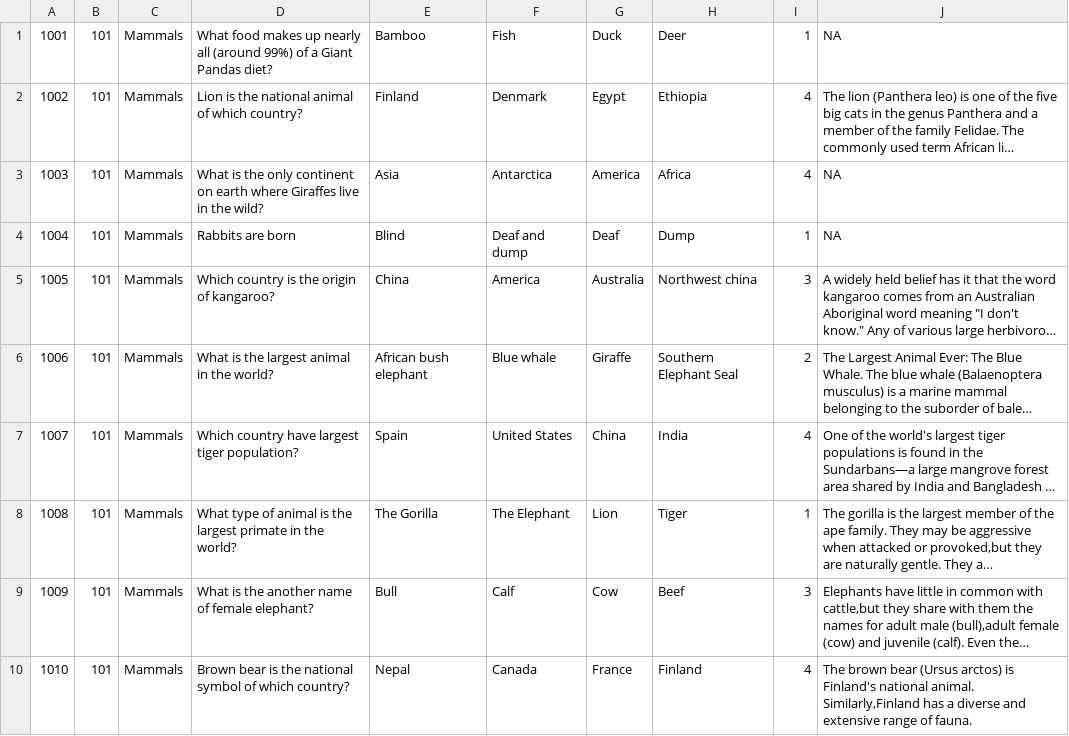
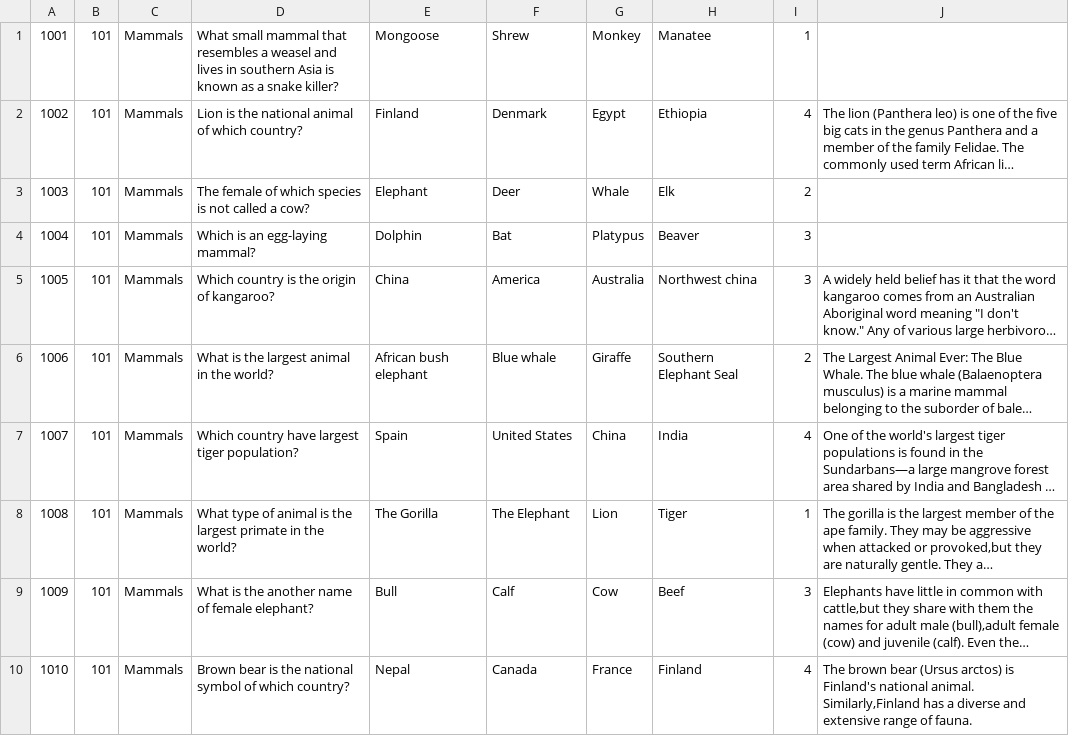
Before and after one commit to krajkumarofficial/quiz, a CSV file: data/101.csv, drawn as a sheet; long unchanged cells end in …; the diff names each change by its address in the sheet, - before the commit and + after, or states it on an @@ line.

```diff
--- a/data/101.csv
+++ b/data/101.csv
-D1: What food makes up nearly all (around 99%) of a Giant Pandas diet?
+D1: What small mammal that resembles a weasel and lives in southern Asia is known as a snake killer?
-E1: Bamboo
+E1: Mongoose
-F1: Fish
+F1: Shrew
-G1: Duck
+G1: Monkey
-H1: Deer
+H1: Manatee
-J1: NA
+J1: (empty)
-D3: What is the only continent on earth where Giraffes live in the wild?
+D3: The female of which species is not called a cow?
-E3: Asia
+E3: Elephant
-F3: Antarctica
+F3: Deer
-G3: America
+G3: Whale
-H3: Africa
+H3: Elk
-I3: 4
+I3: 2
-J3:J4: NA
+J3:J4: (empty)
-D4: Rabbits are born
+D4: Which is an egg-laying mammal?
-E4: Blind
+E4: Dolphin
-F4: Deaf and dump
+F4: Bat
-G4: Deaf
+G4: Platypus
-H4: Dump
+H4: Beaver
-I4: 1
+I4: 3
```
Also changed, not shown: data/1.csv, data/103.csv, 37 other files.
